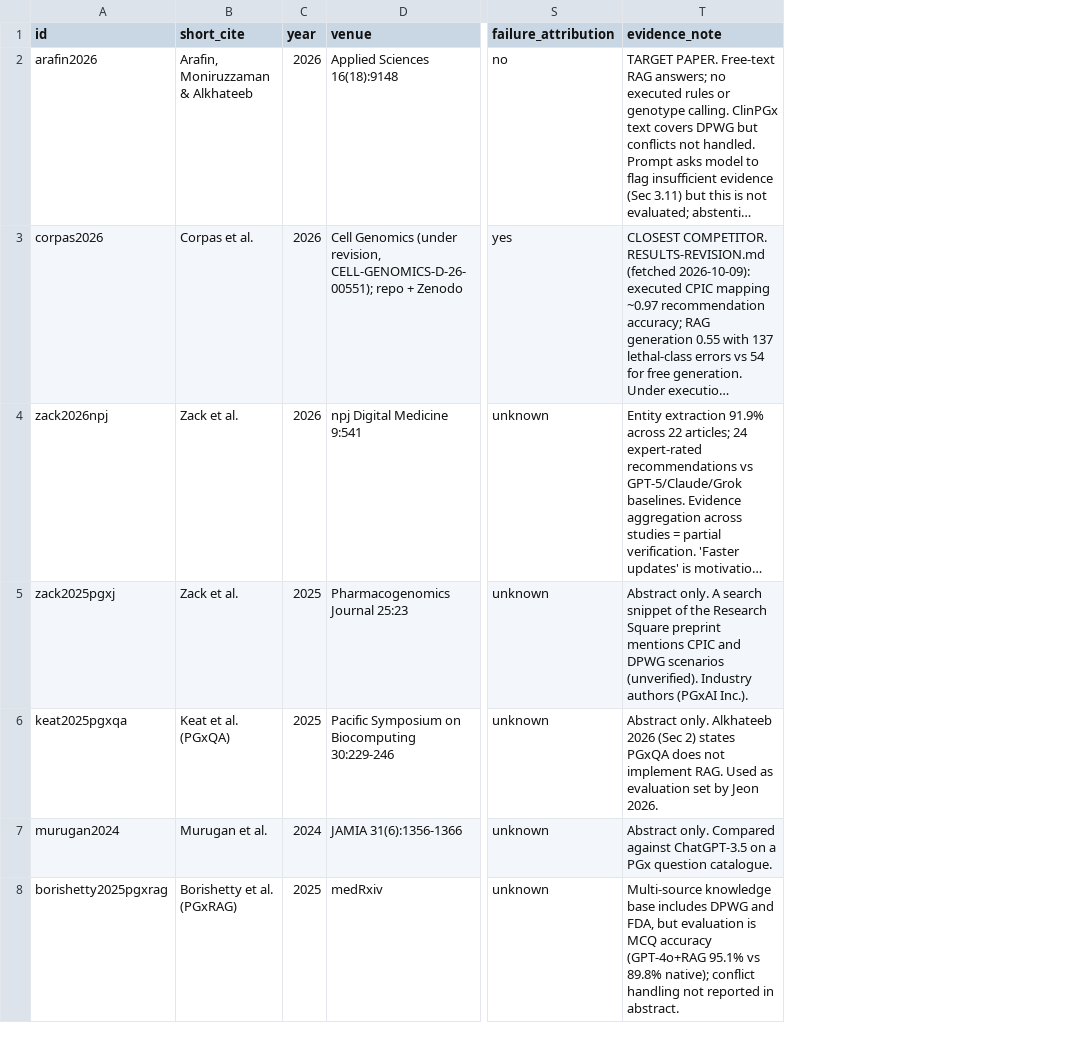
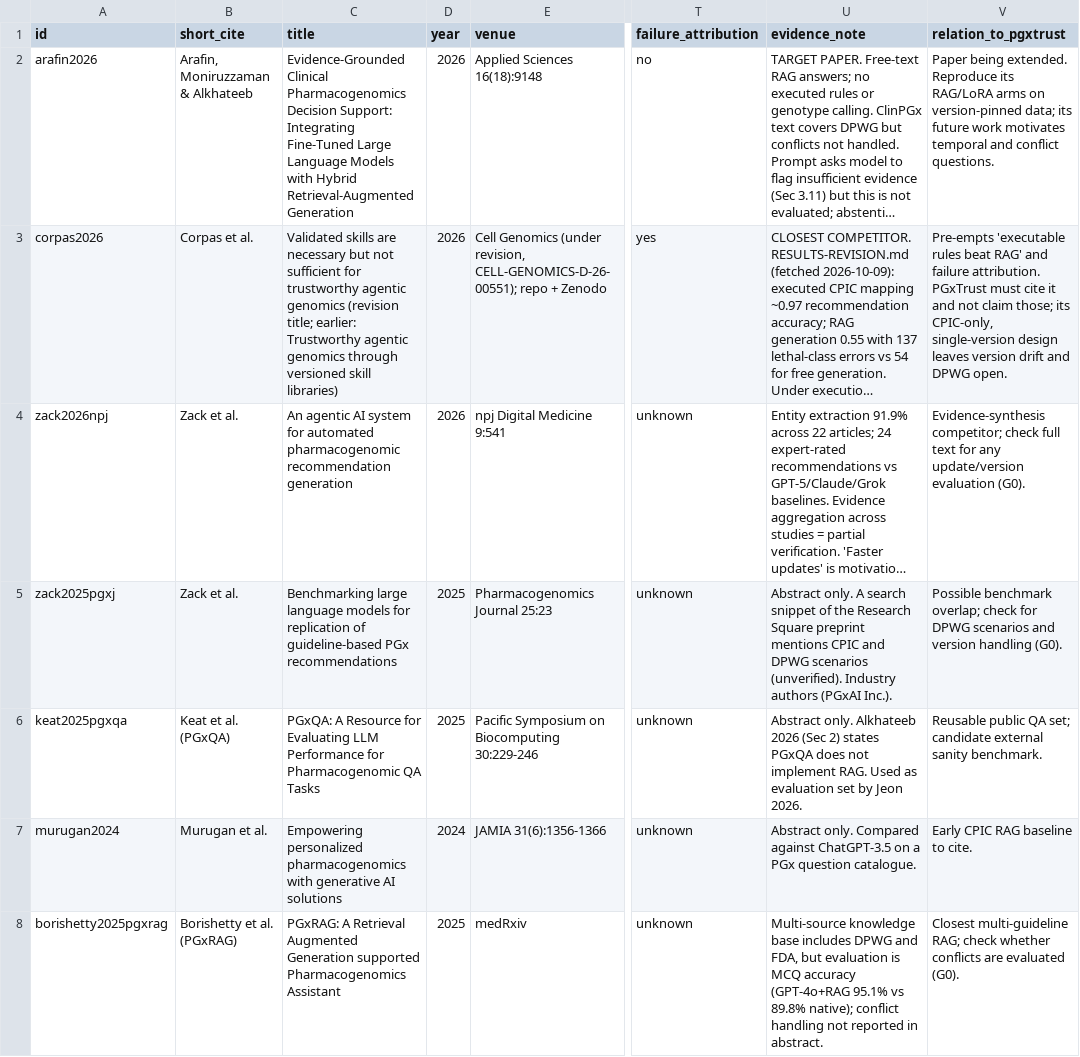
Before and after one commit to 1mujo1/pgxtrust, a CSV file: literature/literature_matrix.csv, drawn as a sheet; only a part is shown, gaps mark what is left out; long unchanged cells end in …; the diff covers the shown part only; the diff names each change by its address in the sheet, - before the commit and + after, or states it on an @@ line.

Commit message:
Align P00 with master instructions: matrix fields, data sources, protocol v0.2
- Literature matrix: +title, +relation_to_pgxtrust, +2 works (AHRQ CPIC CDS, GuideSkill); 27 rows
- Generated docs/literature_matrix.md (stale-check test)
- Renamed audit to docs/novelty_audit.md; added CDS/neuro-symbolic section and master checklist
- docs/data_sources.md with versioning and licence status per source
- Protocol v0.2: maps frozen question to master H4, optional LoRA-on-old-release arm
- Master repository skeleton, MIT LICENSE, CITATION.cff, ruff config
- CLAUDE.md now points to README.md (master instructions) and records project state

```diff
--- a/literature/literature_matrix.csv
+++ b/literature/literature_matrix.csv
+column C (title), rows 2-8: Evidence-Grounded Clinical Pharmacogenomics Decision Support: Integrating Fine-Tuned Large Language Models with Hybrid Retrieval-Augmented Generation | Validated skills are necessary but not sufficient for trustworthy agentic genomics (revision title; earlier: Trustworthy agentic genomics through versioned skill libraries) | An agentic AI system for automated pharmacogenomic recommendation generation | Benchmarking large language models for replication of guideline-based PGx recommendations | PGxQA: A Resource for Evaluating LLM Performance for Pharmacogenomic QA Tasks | Empowering personalized pharmacogenomics with generative AI solutions | PGxRAG: A Retrieval Augmented Generation supported Pharmacogenomics Assistant
+column V (relation_to_pgxtrust), rows 2-8: Paper being extended. Reproduce its RAG/LoRA arms on version-pinned data; its future work motivates temporal and conflict questions. | Pre-empts 'executable rules beat RAG' and failure attribution. PGxTrust must cite it and not claim those; its CPIC-only, single-version design leaves version drift and DPWG open. | Evidence-synthesis competitor; check full text for any update/version evaluation (G0). | Possible benchmark overlap; check for DPWG scenarios and version handling (G0). | Reusable public QA set; candidate external sanity benchmark. | Early CPIC RAG baseline to cite. | Closest multi-guideline RAG; check whether conflicts are evaluated (G0).
```
Also changed, not shown: 2 added rows elsewhere in this file, 26 other files.
